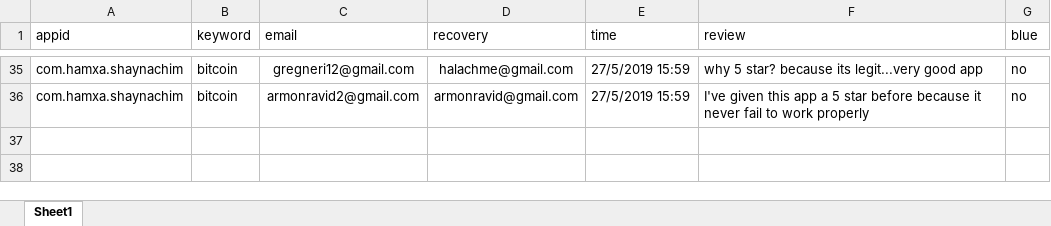
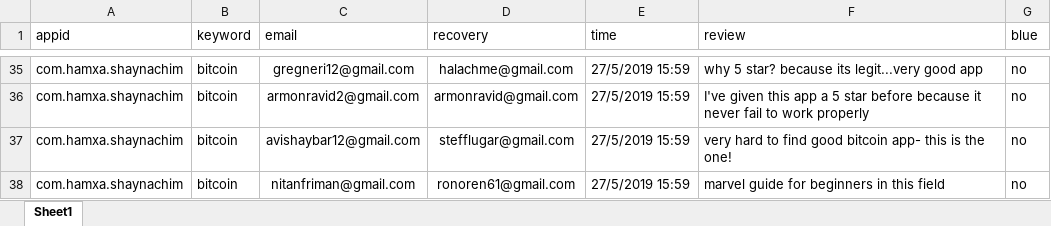
Before and after one commit to sugarderryfire/ReviewsProject, an Excel workbook: reviewdb.xlsx, sheet Sheet1, drawn as a sheet; only a part is shown, gaps mark what is left out; values as stored, in another font and other column widths than the file's, no borders; the diff names each change by its address in the sheet, - before the commit and + after, or states it on an @@ line.

Commit message:
Add files via upload

```diff
--- a/reviewdb.xlsx (sheet Sheet1)
+++ b/reviewdb.xlsx (sheet Sheet1)
+row 37: com.hamxa.shaynachim | bitcoin | avishaybar12@gmail.com | stefflugar@gmail.com | 27/5/2019 15:59 | very hard to find good bitcoin app- this is the one! | no
+row 38: com.hamxa.shaynachim | bitcoin | nitanfriman@gmail.com | ronoren61@gmail.com | 27/5/2019 15:59 | marvel guide for beginners in this field | no
```
